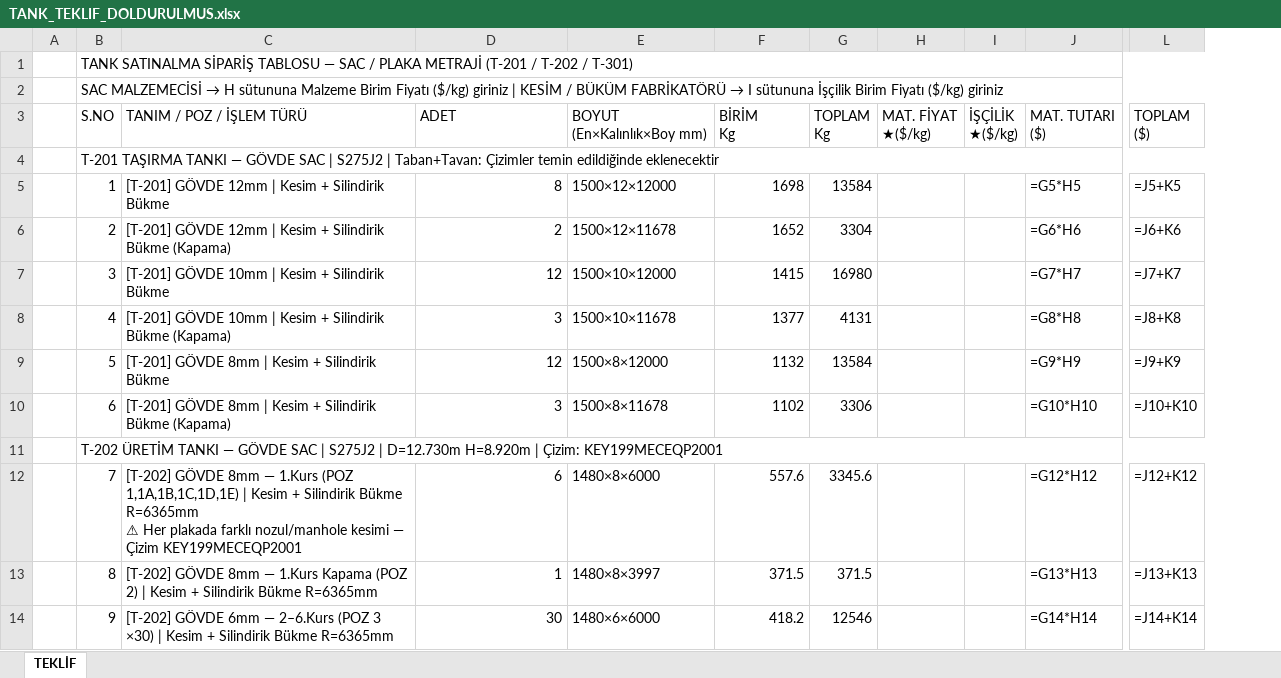
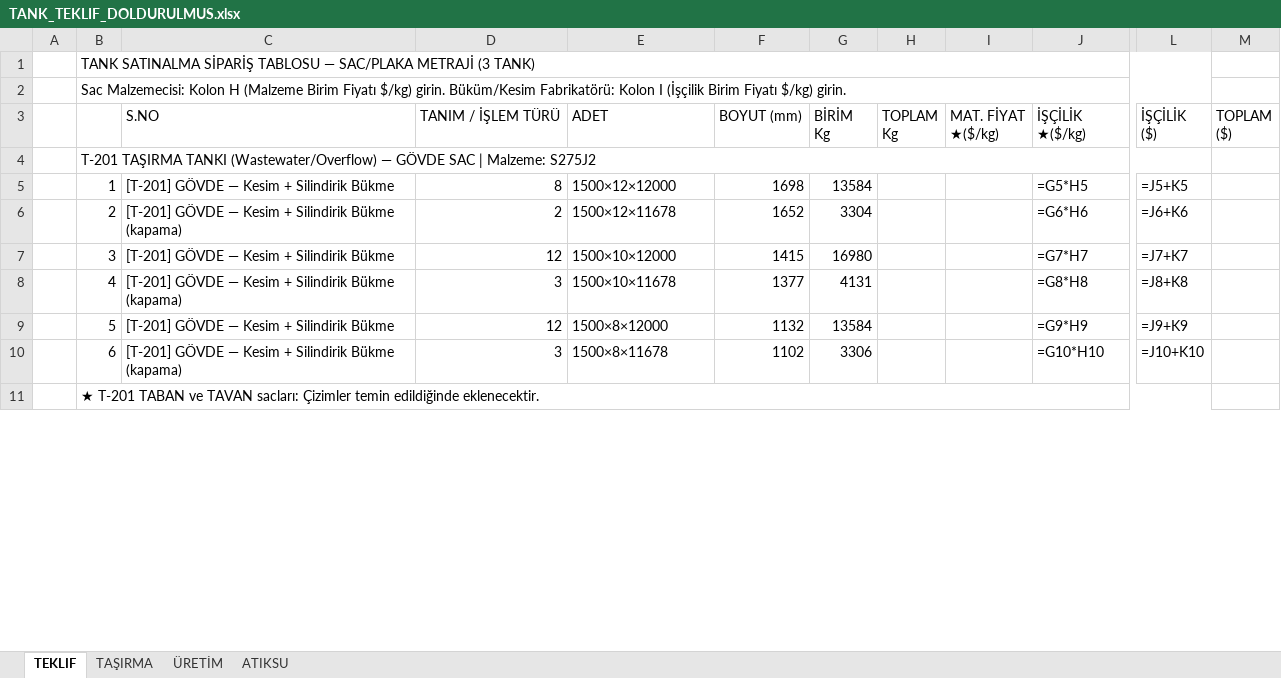
Before and after one commit to mtkahmetchatplus-stack/key_cloud, an Excel workbook: TANK_TEKLIF_DOLDURULMUS.xlsx, sheet TEKLIF, drawn as a sheet; only a part is shown, gaps mark what is left out; values as stored, in another font and other column widths than the file's, no cell formats; formulas without a stored value are shown as written; removed rows and columns are numbered as before the commit, all else as after; rows hold the shown columns only; ↵ is a line break in a cell; the diff covers the shown part only; the diff names each change by its address in the sheet, - before the commit and + after, or states it on an @@ line.

```diff
--- a/TANK_TEKLIF_DOLDURULMUS.xlsx (sheet TEKLIF)
+++ b/TANK_TEKLIF_DOLDURULMUS.xlsx (sheet TEKLIF)
-sheet tab: TEKLİF
+sheet tab: TEKLIF
+sheet tab: TAŞIRMA
+sheet tab: ÜRETİM
+sheet tab: ATIKSU
-column C, rows 5-10: [T-201] GÖVDE 12mm | Kesim + Silindirik Bükme | [T-201] GÖVDE 12mm | Kesim + Silindirik Bükme (Kapama) | [T-201] GÖVDE 10mm | Kesim + Silindirik Bükme | [T-201] GÖVDE 10mm | Kesim + Silindirik Bükme (Kapama) | [T-201] GÖVDE 8mm | Kesim + Silindirik Bükme | [T-201] GÖVDE 8mm | Kesim + Silindirik Bükme (Kapama)
+column C, rows 5-10: [T-201] GÖVDE — Kesim + Silindirik Bükme | [T-201] GÖVDE — Kesim + Silindirik Bükme (kapama) | [T-201] GÖVDE — Kesim + Silindirik Bükme | [T-201] GÖVDE — Kesim + Silindirik Bükme (kapama) | [T-201] GÖVDE — Kesim + Silindirik Bükme | [T-201] GÖVDE — Kesim + Silindirik Bükme (kapama)
+column H, empty
-column I, empty
+column M, empty
-B1: …TABLOSU — SAC / PLAKA METRAJİ (T-201 / T-202 / T-301)
+B1: …TABLOSU — SAC/PLAKA METRAJİ (3 TANK)
@@ B2: SAC MALZEMECİSİ → H sütununa Malzeme Birim Fiyatı ($/kg) giriniz | KESİM / BÜKÜM FABRİKATÖRÜ → I sütununa İşçilik Birim Fiyatı ($/kg) giriniz → Sac Malzemecisi: Kolon H (Malzeme Birim Fiyatı $/kg) girin. Büküm/Kesim Fabrikatörü: Kolon I (İşçilik Birim Fiyatı $/kg) girin. @@
-row 3:  | S.NO | TANIM / POZ / İŞLEM TÜRÜ | ADET | BOYUT ↵ (En×Kalınlık×Boy mm) | BİRİM ↵ Kg | TOPLAM ↵ Kg | MAT. FİYAT ↵ ★($/kg) | İŞÇİLİK ↵ ★($/kg) | MAT. TUTARI ↵ ($) | TOPLAM ↵ ($)
+row 3:  |  | S.NO | TANIM / İŞLEM TÜRÜ | ADET | BOYUT (mm) | BİRİM ↵ Kg | TOPLAM ↵ Kg | MAT. FİYAT ↵ ★($/kg) | İŞÇİLİK ↵ ★($/kg) | İŞÇİLİK ↵ ($) | TOPLAM ↵ ($)
-B4: …TAŞIRMA TANKI — GÖVDE SAC | S275J2 | Taban+Tavan: Çizimler temin edildiğinde eklenecektir
+B4: …TAŞIRMA TANKI (Wastewater/Overflow) — GÖVDE SAC | Malzeme: S275J2
-B11: T-202 ÜRETİM TANKI — GÖVDE SAC | S275J2 | D=12.730m H=8.920m | Çizim: KEY199MECEQP2001
+B11: ★ T-201 TABAN ve TAVAN sacları: Çizimler temin edildiğinde eklenecektir.
-row 12:  | 7 | [T-202] GÖVDE 8mm — 1.Kurs (POZ 1,1A,1B,1C,1D,1E) | Kesim + Silindirik Bükme R=6365mm ↵ ⚠ Her plakada farklı nozul/manhole kesimi — Çizim KEY199MECEQP2001 | 6 | 1480×8×6000 | 557.6 | 3345.6 |  |  | =G12*H12 | =J12+K12
-row 13:  | 8 | [T-202] GÖVDE 8mm — 1.Kurs Kapama (POZ 2) | Kesim + Silindirik Bükme R=6365mm | 1 | 1480×8×3997 | 371.5 | 371.5 |  |  | =G13*H13 | =J13+K13
-row 14:  | 9 | [T-202] GÖVDE 6mm — 2–6.Kurs (POZ 3 ×30) | Kesim + Silindirik Bükme R=6365mm | 30 | 1480×6×6000 | 418.2 | 12546 |  |  | =G14*H14 | =J14+K14
```
Also changed, not shown: 45 added rows, 49 removed rows, 6 edited cells and merged cells elsewhere in this sheet, cell formats, 7000Bbl_Tank_Malzeme_ve_Maliyet.xlsx, 2 other files.
